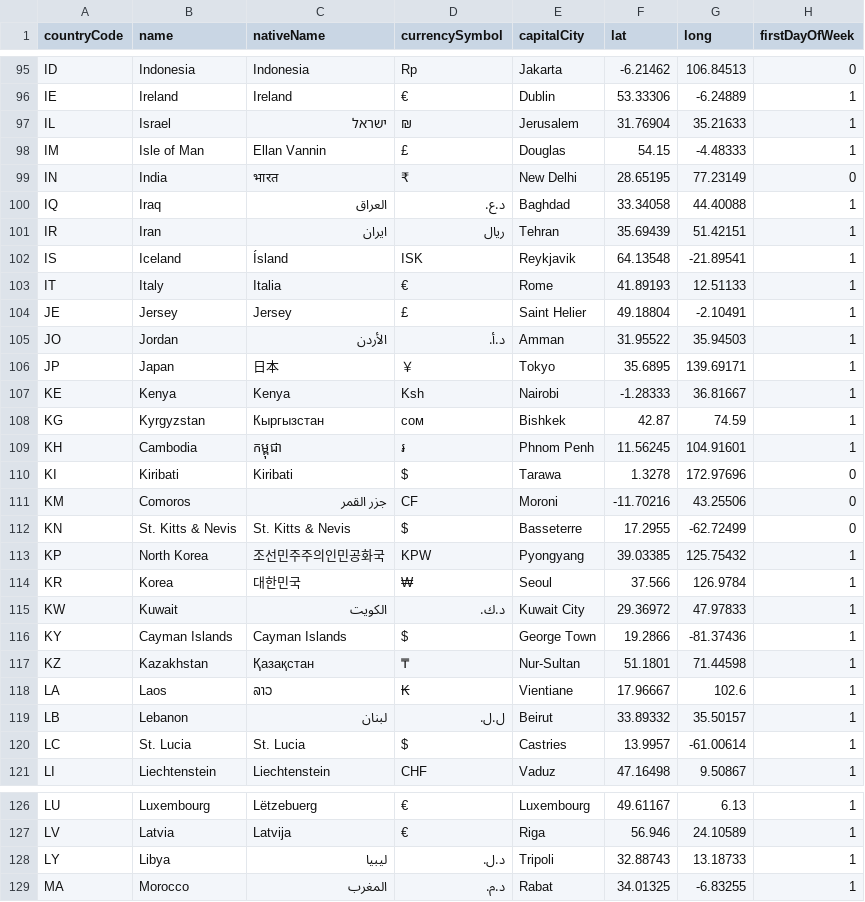
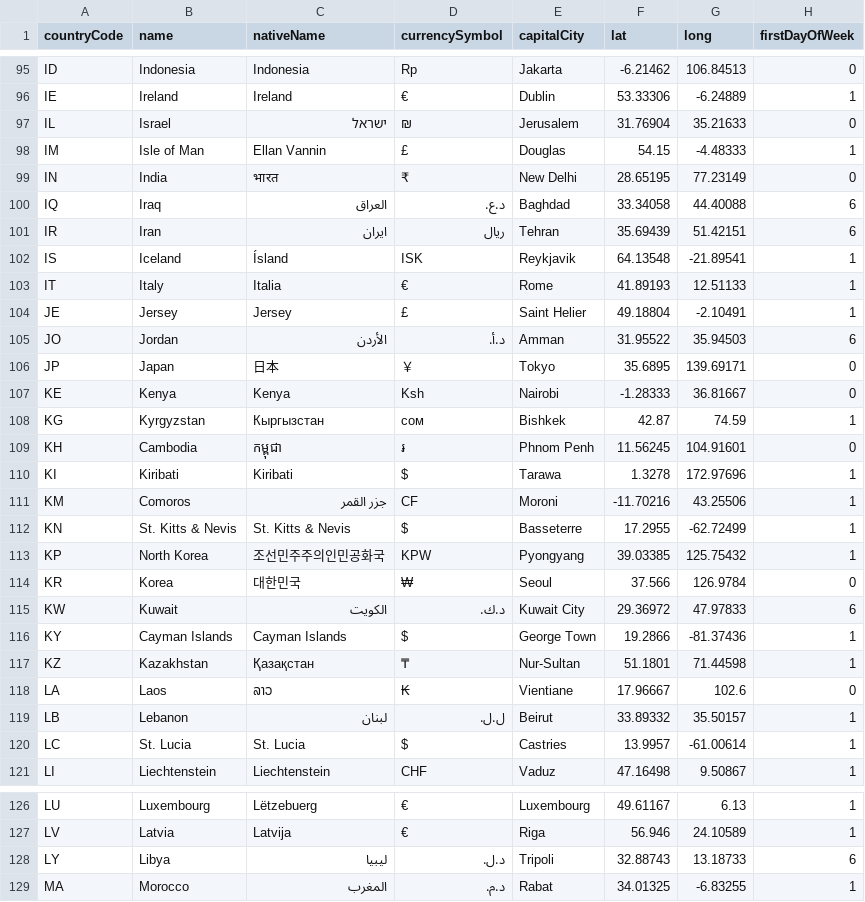
Before and after one commit to MahdiEbrp/countryList, a CSV file: countryList.csv, drawn as a sheet; only a part is shown, gaps mark what is left out; the diff covers the shown part only; the diff names each change by its address in the sheet, - before the commit and + after, or states it on an @@ line.

Commit message:
update first day of week

```diff
--- a/countryList.csv
+++ b/countryList.csv
-H97 (firstDayOfWeek): 1
+H97 (firstDayOfWeek): 0
-H100:H101 (firstDayOfWeek): 1
+H100:H101 (firstDayOfWeek): 6
-H105 (firstDayOfWeek): 1
+H105 (firstDayOfWeek): 6
-H106:H107 (firstDayOfWeek): 1
+H106:H107 (firstDayOfWeek): 0
-H109 (firstDayOfWeek): 1
+H109 (firstDayOfWeek): 0
-H110:H112 (firstDayOfWeek): 0
+H110:H112 (firstDayOfWeek): 1
-H114 (firstDayOfWeek): 1
+H114 (firstDayOfWeek): 0
-H115 (firstDayOfWeek): 1
+H115 (firstDayOfWeek): 6
-H118 (firstDayOfWeek): 1
+H118 (firstDayOfWeek): 0
-H128 (firstDayOfWeek): 1
+H128 (firstDayOfWeek): 6
```
Also changed, not shown: 67 edited cells elsewhere in this file.
